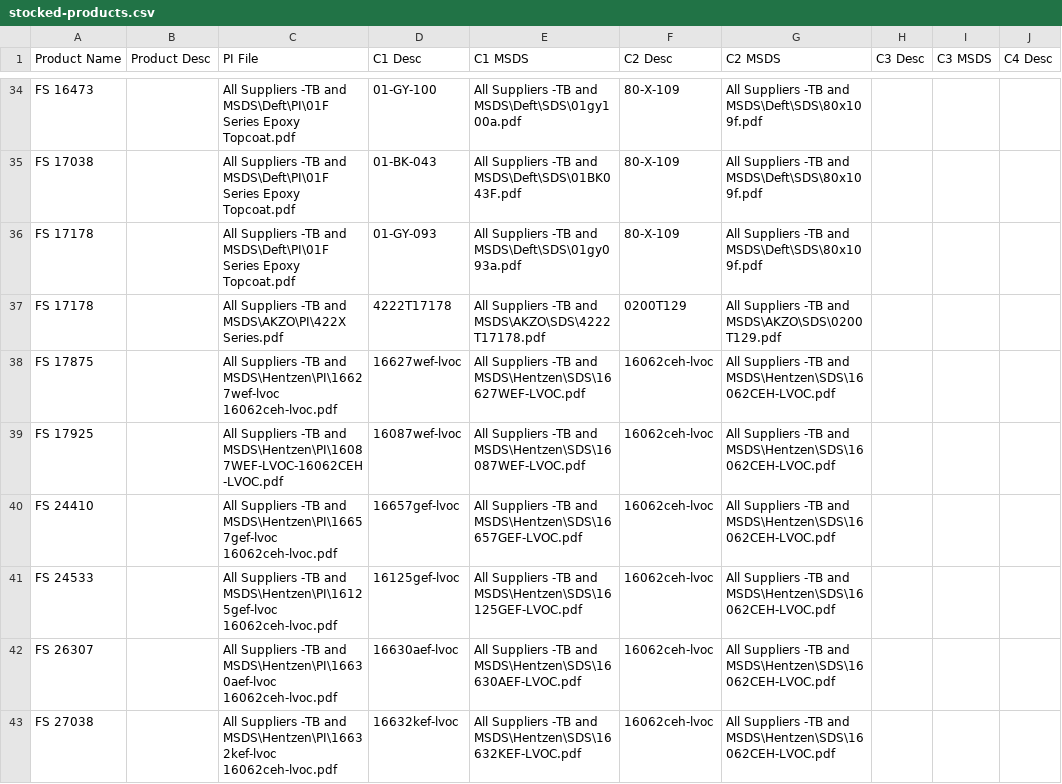
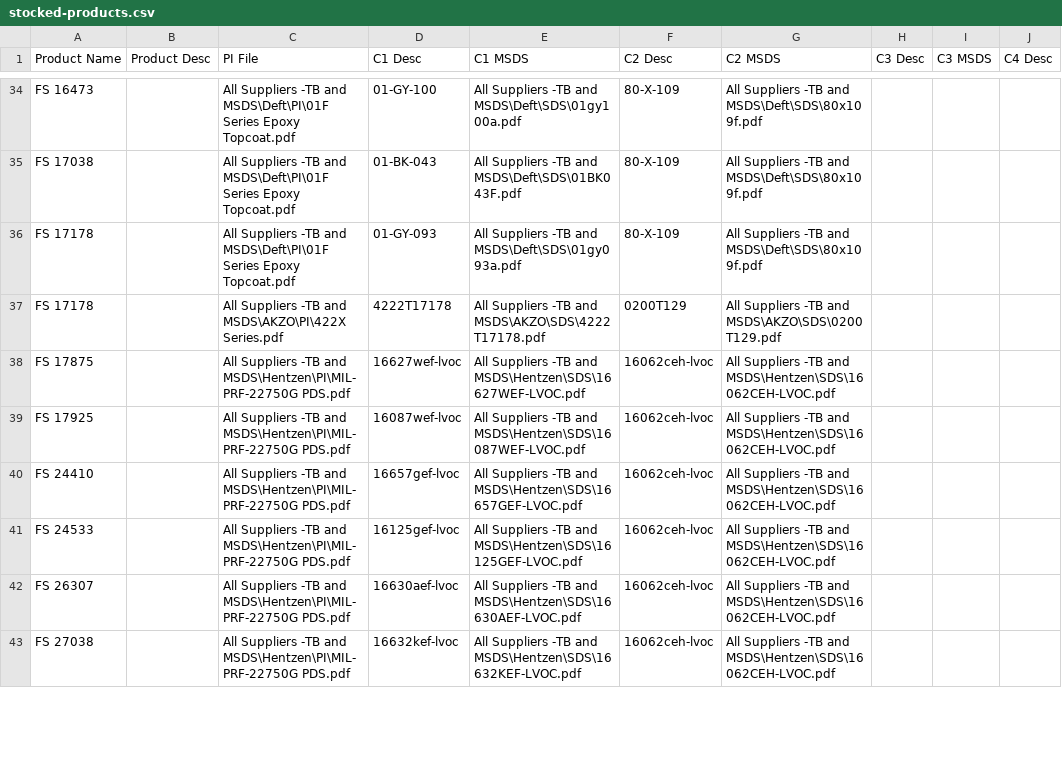
Before and after one commit to brophdawg11/aerocoat, a CSV file: csv/stocked-products.csv, drawn as a sheet; only a part is shown, gaps mark what is left out; the diff covers the shown part only; the diff names each change by its address in the sheet, - before the commit and + after, or states it on an @@ line.

Commit message:
Hentzen Epoxy Generic Data Sheet update

```diff
--- a/csv/stocked-products.csv
+++ b/csv/stocked-products.csv
-C38 (PI File): …-TB and MSDS\Hentzen\PI\16627wef-lvoc 16062ceh-lvoc.pdf
+C38 (PI File): …-TB and MSDS\Hentzen\PI\MIL-PRF-22750G PDS.pdf
-C39 (PI File): …-TB and MSDS\Hentzen\PI\16087WEF-LVOC-16062CEH-LVOC.pdf
+C39 (PI File): …-TB and MSDS\Hentzen\PI\MIL-PRF-22750G PDS.pdf
-C40 (PI File): …-TB and MSDS\Hentzen\PI\16657gef-lvoc 16062ceh-lvoc.pdf
+C40 (PI File): …-TB and MSDS\Hentzen\PI\MIL-PRF-22750G PDS.pdf
-C41 (PI File): …-TB and MSDS\Hentzen\PI\16125gef-lvoc 16062ceh-lvoc.pdf
+C41 (PI File): …-TB and MSDS\Hentzen\PI\MIL-PRF-22750G PDS.pdf
-C42 (PI File): …-TB and MSDS\Hentzen\PI\16630aef-lvoc 16062ceh-lvoc.pdf
+C42 (PI File): …-TB and MSDS\Hentzen\PI\MIL-PRF-22750G PDS.pdf
-C43 (PI File): …-TB and MSDS\Hentzen\PI\16632kef-lvoc 16062ceh-lvoc.pdf
+C43 (PI File): …-TB and MSDS\Hentzen\PI\MIL-PRF-22750G PDS.pdf
```
Also changed, not shown: 6 edited cells elsewhere in this file, 14 other files.
